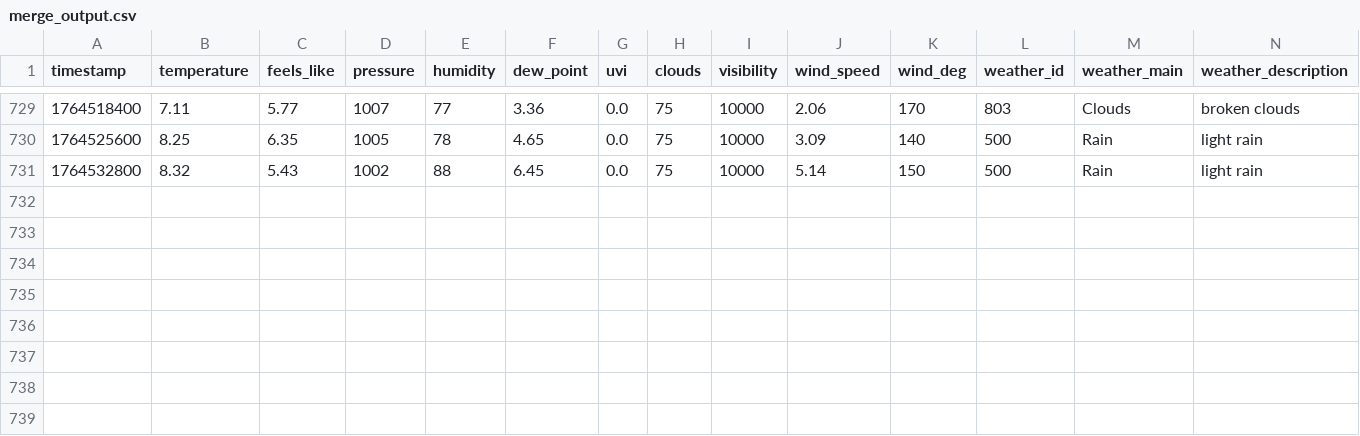
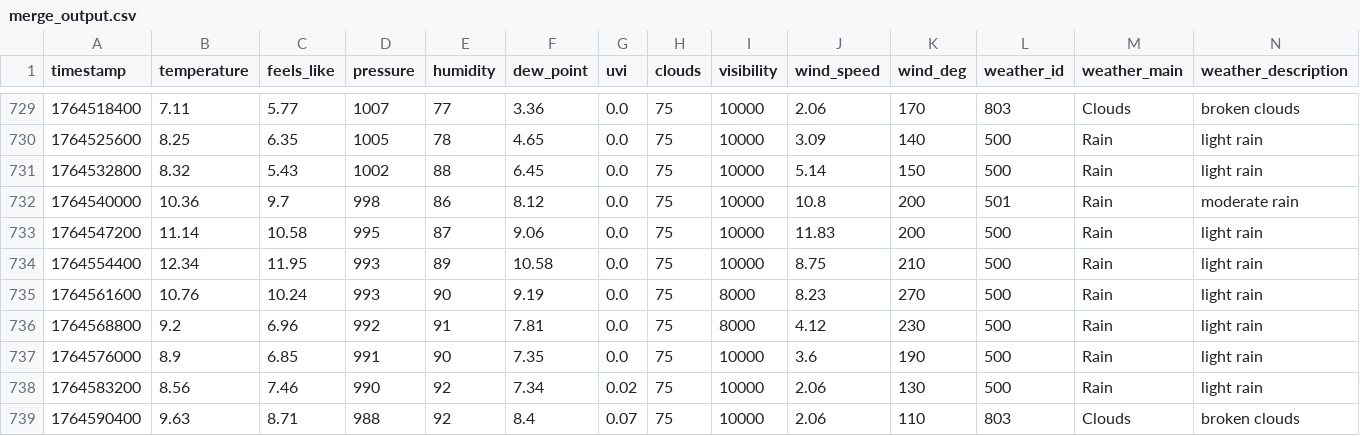
Before and after one commit to tsctw/urban-computing-backend, a CSV file: merge_output.csv, drawn as a sheet; only a part is shown, gaps mark what is left out; rows hold the shown columns only; the diff names each change by its address in the sheet, - before the commit and + after, or states it on an @@ line.

```diff
--- a/merge_output.csv
+++ b/merge_output.csv
+row 732: 1764540000 | 10.36 | 9.7 | 998 | 86 | 8.12 | 0.0 | 75 | 10000 | 10.8 | 200 | 501 | Rain | moderate rain
+row 733: 1764547200 | 11.14 | 10.58 | 995 | 87 | 9.06 | 0.0 | 75 | 10000 | 11.83 | 200 | 500 | Rain | light rain
+row 734: 1764554400 | 12.34 | 11.95 | 993 | 89 | 10.58 | 0.0 | 75 | 10000 | 8.75 | 210 | 500 | Rain | light rain
+row 735: 1764561600 | 10.76 | 10.24 | 993 | 90 | 9.19 | 0.0 | 75 | 8000 | 8.23 | 270 | 500 | Rain | light rain
+row 736: 1764568800 | 9.2 | 6.96 | 992 | 91 | 7.81 | 0.0 | 75 | 8000 | 4.12 | 230 | 500 | Rain | light rain
+row 737: 1764576000 | 8.9 | 6.85 | 991 | 90 | 7.35 | 0.0 | 75 | 10000 | 3.6 | 190 | 500 | Rain | light rain
+row 738: 1764583200 | 8.56 | 7.46 | 990 | 92 | 7.34 | 0.02 | 75 | 10000 | 2.06 | 130 | 500 | Rain | light rain
+row 739: 1764590400 | 9.63 | 8.71 | 988 | 92 | 8.4 | 0.07 | 75 | 10000 | 2.06 | 110 | 803 | Clouds | broken clouds
```
Also changed, not shown: all_data.csv, 5 other files.
